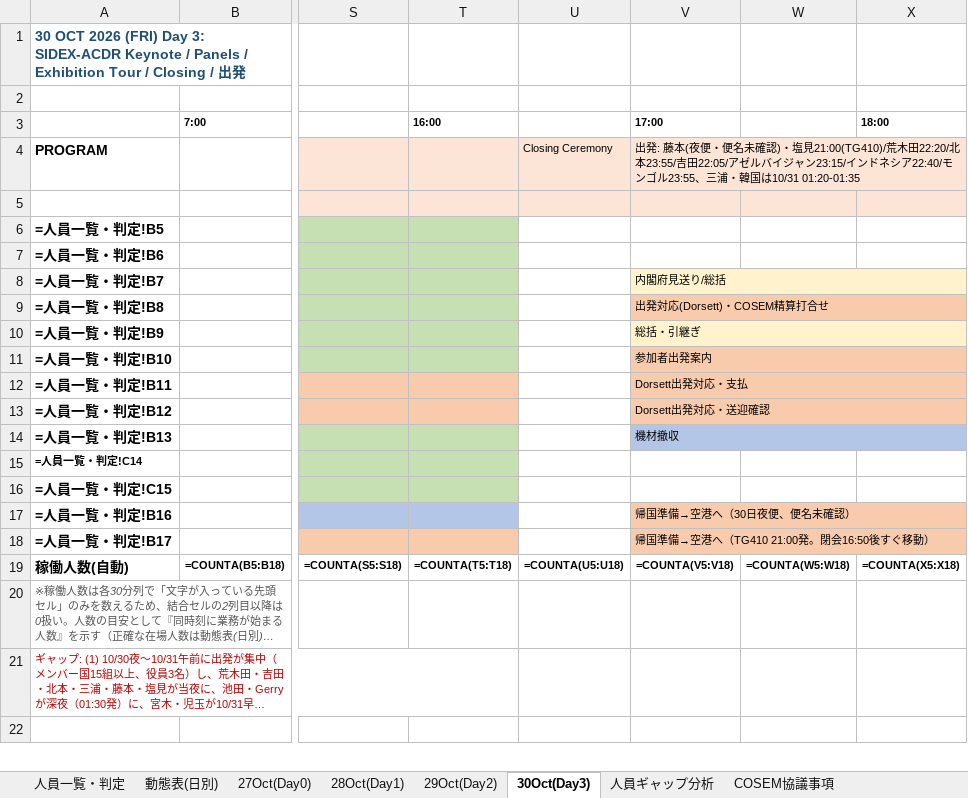
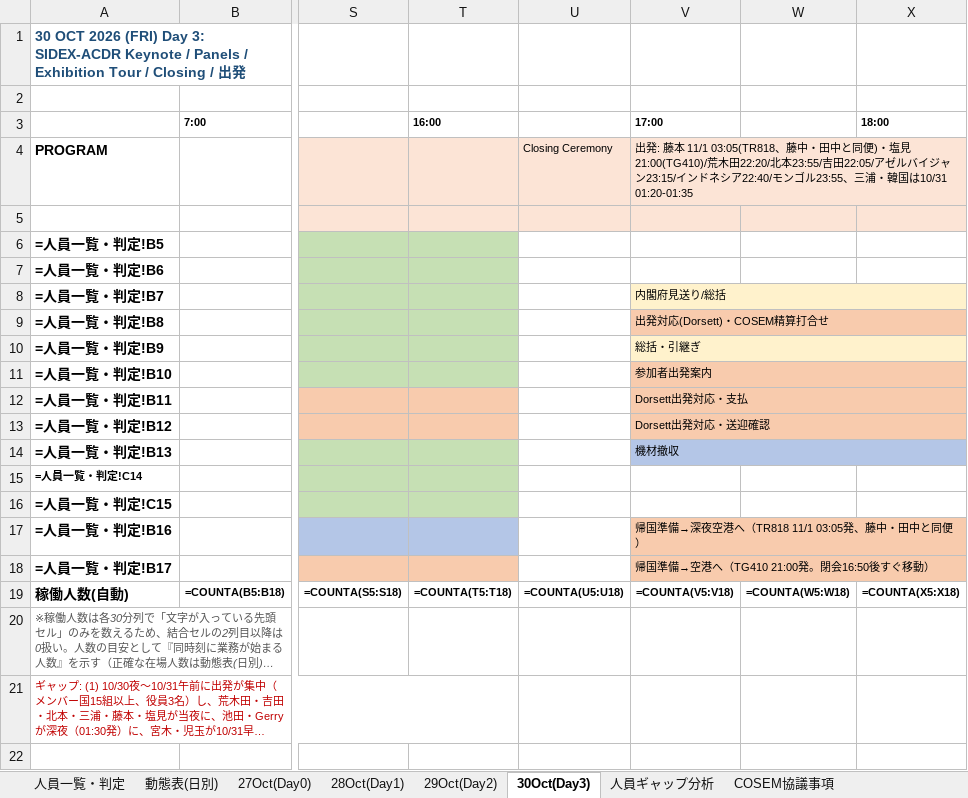
Before and after one commit to kochobi-max/whatsmap, an Excel workbook: reports/acdr2026_staff_deployment/動態表_ACDR2026_as_of_24_Sep_v2_8.xlsx, sheet 30Oct(Day3), drawn as a sheet; only a part is shown, gaps mark what is left out; long unchanged cells end in …; values as stored, in another font and other column widths than the file's, no borders; formulas without a stored value are shown as written; the diff names each change by its address in the sheet, - before the commit and + after, or states it on an @@ line.

```diff
--- a/reports/acdr2026_staff_deployment/動態表_ACDR2026_as_of_24_Sep_v2_8.xlsx (sheet 30Oct(Day3))
+++ b/reports/acdr2026_staff_deployment/動態表_ACDR2026_as_of_24_Sep_v2_8.xlsx (sheet 30Oct(Day3))
-V4 (17:00): …発: 藤本(夜便・便名未確認)・塩見…
+V4 (17:00): …発: 藤本 11/1 03:05(TR818、藤中・田中と同便)・塩見…
-V17 (17:00): 帰国準備→空港へ（30日夜便、便名未確認）
+V17 (17:00): 帰国準備→深夜空港へ（TR818 11/1 03:05発、藤中・田中と同便）
```
Also changed, not shown: sheet 人員一覧・判定, sheet 動態表(日別), sheet 出典・前提, sheet 人員ギャップ分析.
